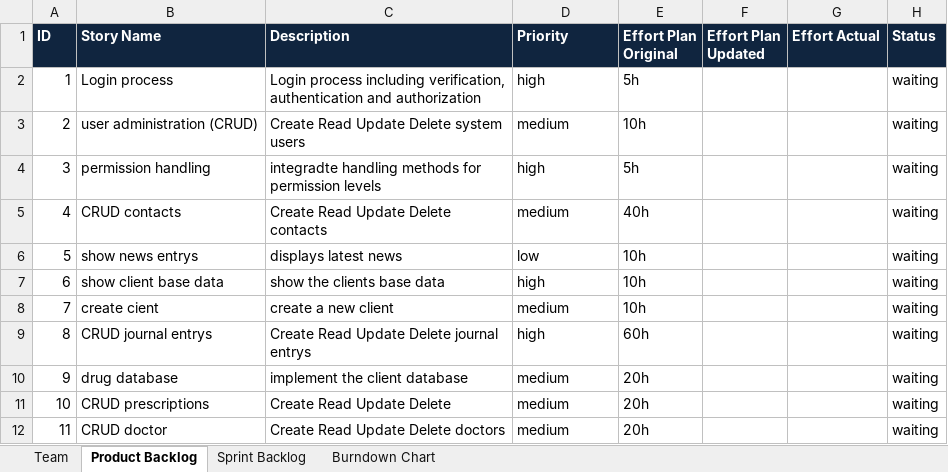
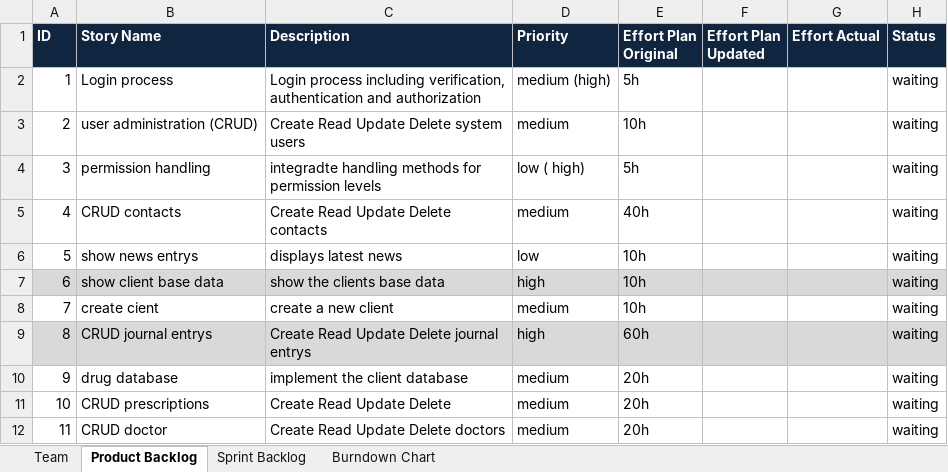
Before and after one commit to swisszeni/ch.bfh.btx8081.w2014.red, an Excel workbook: doc/task10/scrum_RED.xlsx, sheet Product Backlog, drawn as a sheet; values as stored, in another font and other column widths than the file's, no borders; the diff names each change by its address in the sheet, - before the commit and + after, or states it on an @@ line.

Commit message:
update scrum backlog

```diff
--- a/doc/task10/scrum_RED.xlsx (sheet Product Backlog)
+++ b/doc/task10/scrum_RED.xlsx (sheet Product Backlog)
-D2 (Priority): high
+D2 (Priority): medium (high)
-D4 (Priority): high
+D4 (Priority): low ( high)
-A7:H7 fill: none
+A7:H7 fill: #D9D9D9
-A9:H9 fill: none
+A9:H9 fill: #D9D9D9
```
Also changed, not shown: sheet Sprint Backlog.
